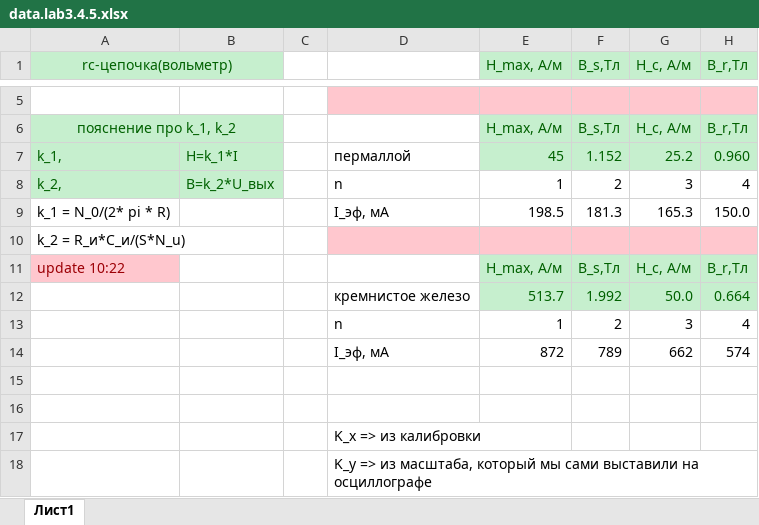
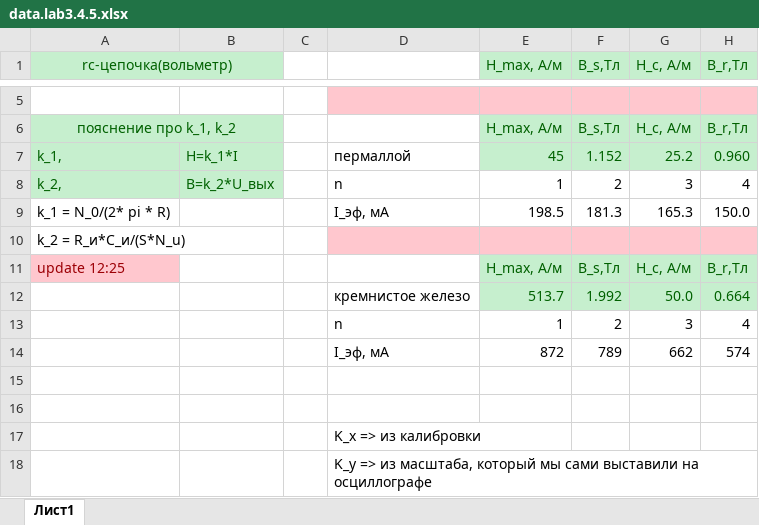
Before and after one commit to korabelnikovadarya/data.lab3.4.5, an Excel workbook: data.lab3.4.5.xlsx, sheet Лист1, drawn as a sheet; only a part is shown, gaps mark what is left out; values as stored, in another font and other column widths than the file's, no borders; the diff names each change by its address in the sheet, - before the commit and + after, or states it on an @@ line.

```diff
--- a/data.lab3.4.5.xlsx (sheet Лист1)
+++ b/data.lab3.4.5.xlsx (sheet Лист1)
-A11 (rc-цепочка(вольметр)): update 10:22
+A11 (rc-цепочка(вольметр)): update 12:25
```
Also changed, not shown: 1 other file.
